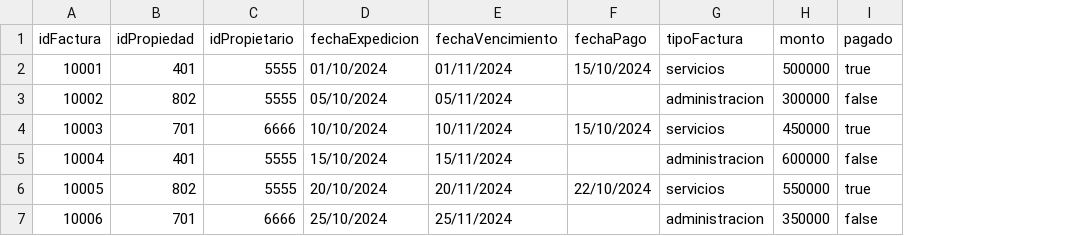
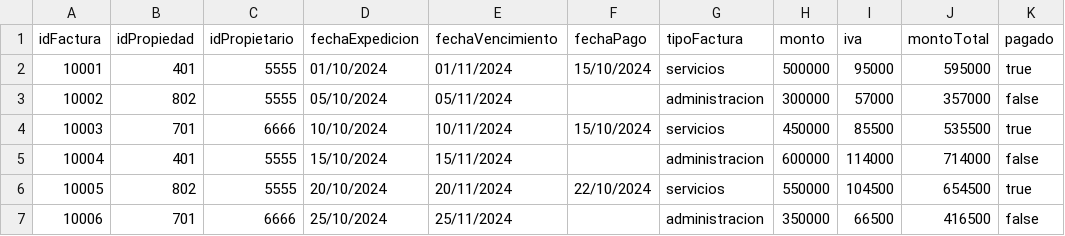
Before and after one commit to spalacioc05/CelebrityHeights, a CSV file: Celebrity-Heights/data/facturas.csv, drawn as a sheet; the diff names each change by its address in the sheet, - before the commit and + after, or states it on an @@ line.

```diff
--- a/Celebrity-Heights/data/facturas.csv
+++ b/Celebrity-Heights/data/facturas.csv
+column I (iva), rows 2-7: 95000 | 57000 | 85500 | 114000 | 104500 | 66500
+column J (montoTotal), rows 2-7: 595000 | 357000 | 535500 | 714000 | 654500 | 416500
```
Also changed, not shown: 37 other files.
